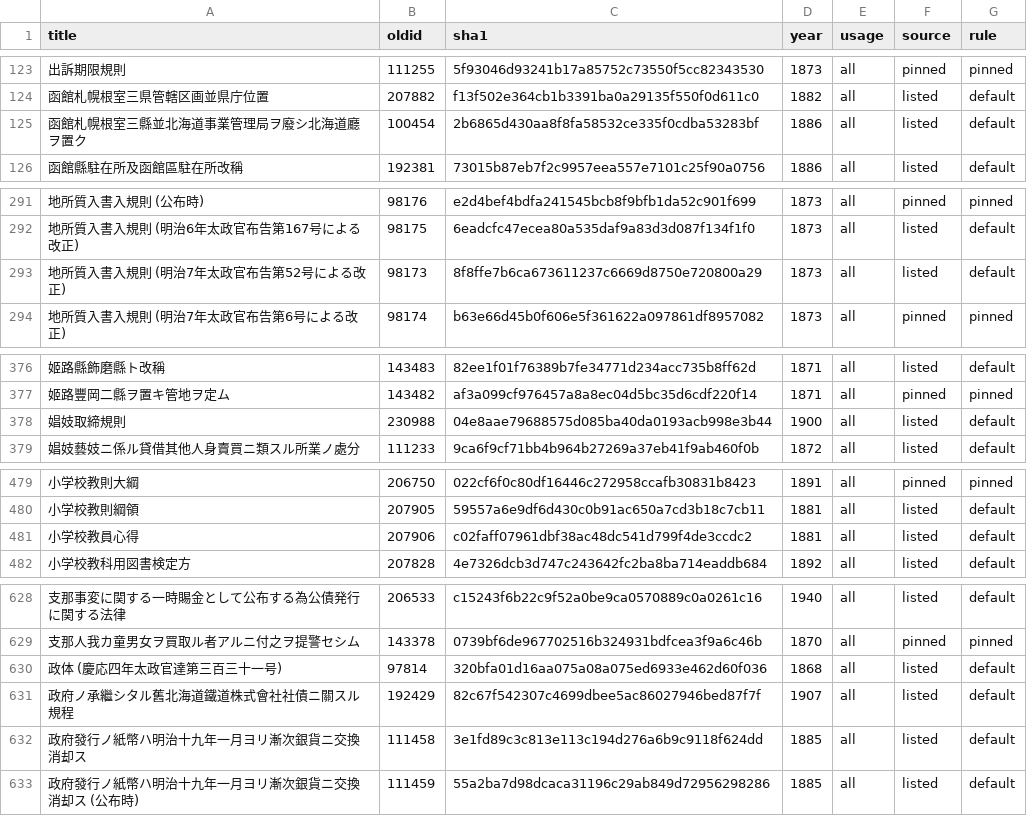
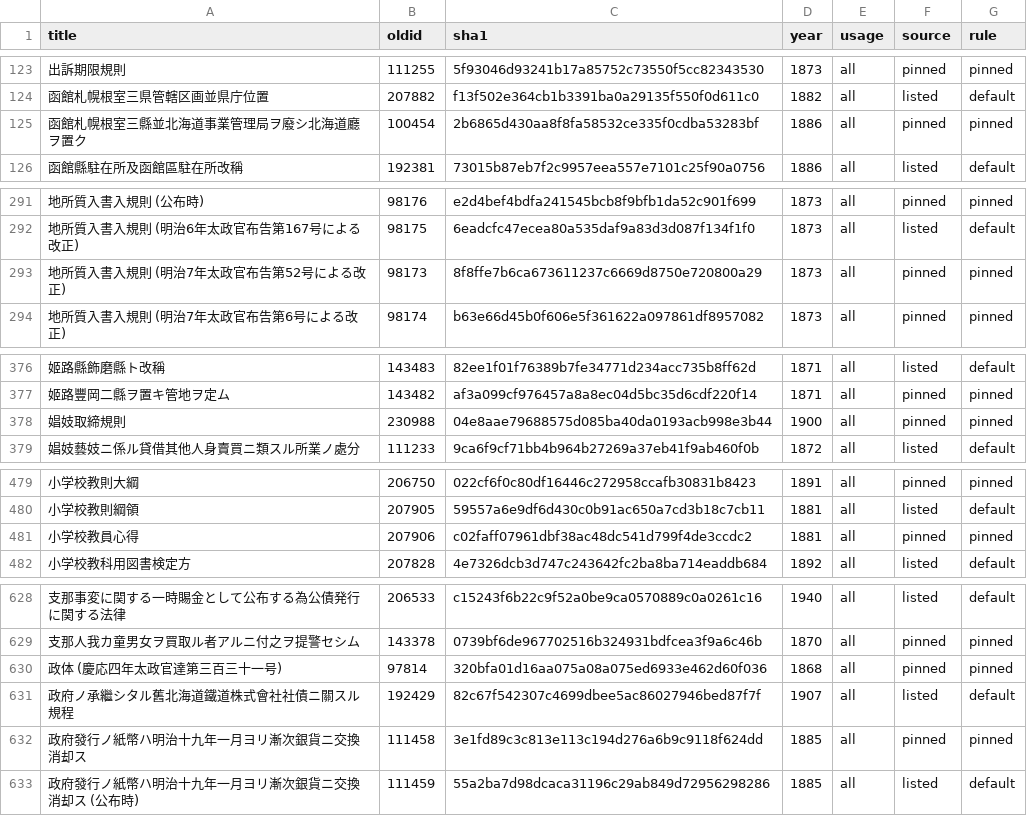
Before and after one commit to bachikawa/agent-skills, a TSV file: tools/kundoku-bungo/corpus_revisions.tsv, drawn as a sheet; only a part is shown, gaps mark what is left out; the diff covers the shown part only.

```diff
--- a/tools/kundoku-bungo/corpus_revisions.tsv
+++ b/tools/kundoku-bungo/corpus_revisions.tsv
@@ -124,3 +124,3 @@ title	oldid	sha1	year	usage	source	rule
 函館札幌根室三県管轄区画並県庁位置	207882	f13f502e364cb1b3391ba0a29135f550f0d611c0	1882	all	listed	default
-函館札幌根室三縣並北海道事業管理局ヲ廢シ北海道廳ヲ置ク	100454	2b6865d430aa8f8fa58532ce335f0cdba53283bf	1886	all	listed	default
+函館札幌根室三縣並北海道事業管理局ヲ廢シ北海道廳ヲ置ク	100454	2b6865d430aa8f8fa58532ce335f0cdba53283bf	1886	all	pinned	pinned
 函館縣駐在所及函館區駐在所改稱	192381	73015b87eb7f2c9957eea557e7101c25f90a0756	1886	all	listed	default
@@ -292,3 +292,3 @@ title	oldid	sha1	year	usage	source	rule
 地所質入書入規則 (明治6年太政官布告第167号による改正)	98175	6eadcfc47ecea80a535daf9a83d3d087f134f1f0	1873	all	listed	default
-地所質入書入規則 (明治7年太政官布告第52号による改正)	98173	8f8ffe7b6ca673611237c6669d8750e720800a29	1873	all	listed	default
+地所質入書入規則 (明治7年太政官布告第52号による改正)	98173	8f8ffe7b6ca673611237c6669d8750e720800a29	1873	all	pinned	pinned
 地所質入書入規則 (明治7年太政官布告第6号による改正)	98174	b63e66d45b0f606e5f361622a097861df8957082	1873	all	pinned	pinned
@@ -377,3 +377,3 @@ title	oldid	sha1	year	usage	source	rule
 姬路豐岡二縣ヲ置キ管地ヲ定ム	143482	af3a099cf976457a8a8ec04d5bc35d6cdf220f14	1871	all	pinned	pinned
-娼妓取締規則	230988	04e8aae79688575d085ba40da0193acb998e3b44	1900	all	listed	default
+娼妓取締規則	230988	04e8aae79688575d085ba40da0193acb998e3b44	1900	all	pinned	pinned
 娼妓藝妓ニ係ル貸借其他人身賣買ニ類スル所業ノ處分	111233	9ca6f9cf71bb4b964b27269a37eb41f9ab460f0b	1872	all	listed	default
@@ -480,3 +480,3 @@ title	oldid	sha1	year	usage	source	rule
 小学校教則綱領	207905	59557a6e9df6d430c0b91ac650a7cd3b18c7cb11	1881	all	listed	default
-小学校教員心得	207906	c02faff07961dbf38ac48dc541d799f4de3ccdc2	1881	all	listed	default
+小学校教員心得	207906	c02faff07961dbf38ac48dc541d799f4de3ccdc2	1881	all	pinned	pinned
 小学校教科用図書検定方	207828	4e7326dcb3d747c243642fc2ba8ba714eaddb684	1892	all	listed	default
@@ -629,5 +629,5 @@ title	oldid	sha1	year	usage	source	rule
 支那人我カ童男女ヲ買取ル者アルニ付之ヲ提警セシム	143378	0739bf6de967702516b324931bdfcea3f9a6c46b	1870	all	pinned	pinned
-政体 (慶応四年太政官達第三百三十一号)	97814	320bfa01d16aa075a08a075ed6933e462d60f036	1868	all	listed	default
+政体 (慶応四年太政官達第三百三十一号)	97814	320bfa01d16aa075a08a075ed6933e462d60f036	1868	all	pinned	pinned
 政府ノ承繼シタル舊北海道鐵道株式會社社債ニ關スル規程	192429	82c67f542307c4699dbee5ac86027946bed87f7f	1907	all	listed	default
-政府發行ノ紙幣ハ明治十九年一月ヨリ漸次銀貨ニ交換消却ス	111458	3e1fd89c3c813e113c194d276a6b9c9118f624dd	1885	all	listed	default
+政府發行ノ紙幣ハ明治十九年一月ヨリ漸次銀貨ニ交換消却ス	111458	3e1fd89c3c813e113c194d276a6b9c9118f624dd	1885	all	pinned	pinned
 政府發行ノ紙幣ハ明治十九年一月ヨリ漸次銀貨ニ交換消却ス (公布時)	111459	55a2ba7d98dcaca31196c29ab849d72956298286	1885	all	listed	default
```
Also changed, not shown: 14 edited cells elsewhere in this file, 3 other files.
